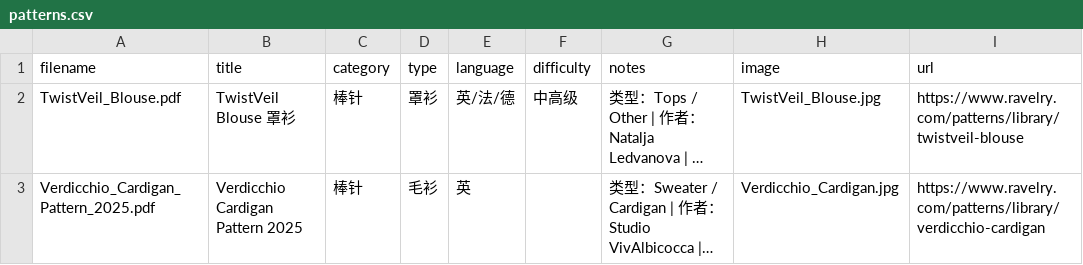
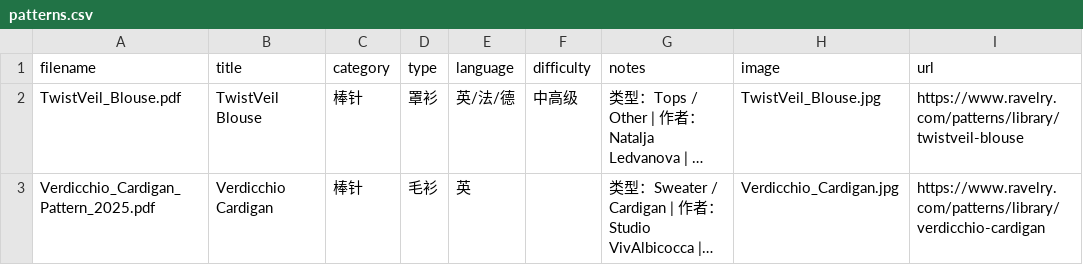
Before and after one commit to bluerock1005-cell/knitting-patterns, a CSV file: patterns.csv, drawn as a sheet; long unchanged cells end in …; the diff names each change by its address in the sheet, - before the commit and + after, or states it on an @@ line.

```diff
--- a/patterns.csv
+++ b/patterns.csv
-B2 (title): TwistVeil Blouse 罩衫
+B2 (title): TwistVeil Blouse
-B3 (title): Verdicchio Cardigan Pattern 2025
+B3 (title): Verdicchio Cardigan
```
Also changed, not shown: 1 other file.
